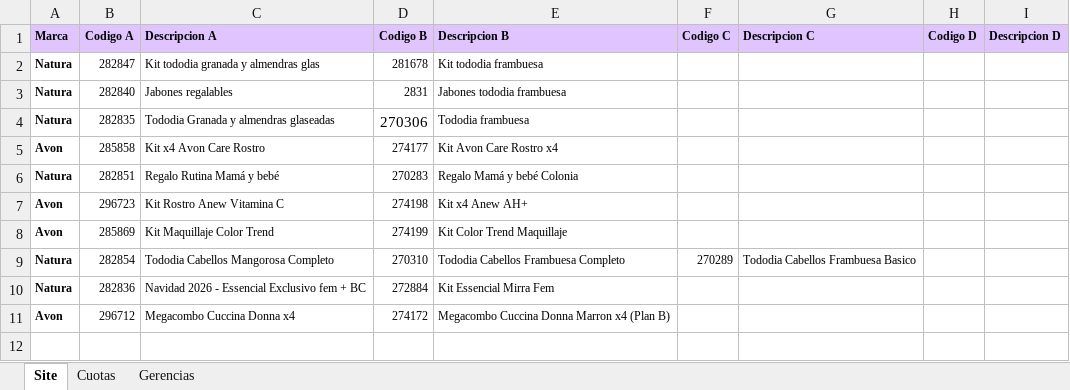
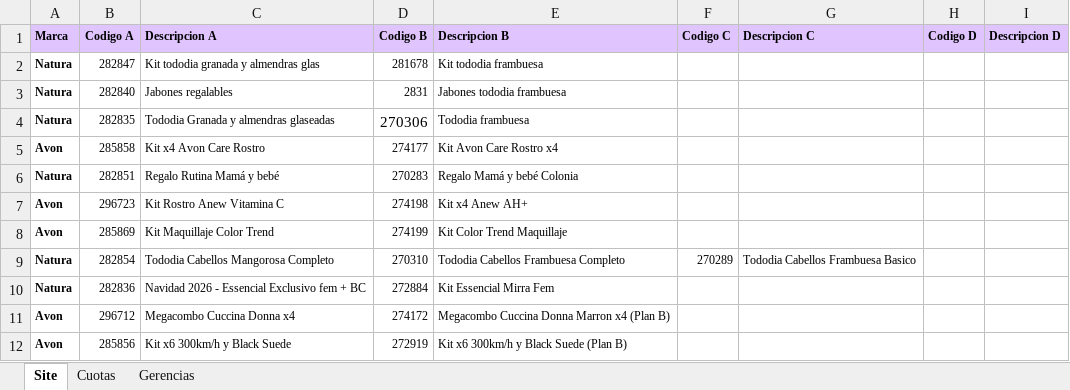
Before and after one commit to deciclomonitoreo-hub/Navidad, an Excel workbook: Brief Site showroom.xlsx, sheet Site, drawn as a sheet; values as stored, in another font and other column widths than the file's, no borders; charts and pictures not drawn; the diff names each change by its address in the sheet, - before the commit and + after, or states it on an @@ line.

Commit message:
Flor Alpuy Update Showroom Navidad 2026-11-24 12:21:03

```diff
--- a/Brief Site showroom.xlsx (sheet Site)
+++ b/Brief Site showroom.xlsx (sheet Site)
+row 12: Avon | 285856 | Kit x6 300km/h y Black Suede | 272919 | Kit x6 300km/h y Black Suede (Plan B)
```
Also changed, not shown: 4 other files.
